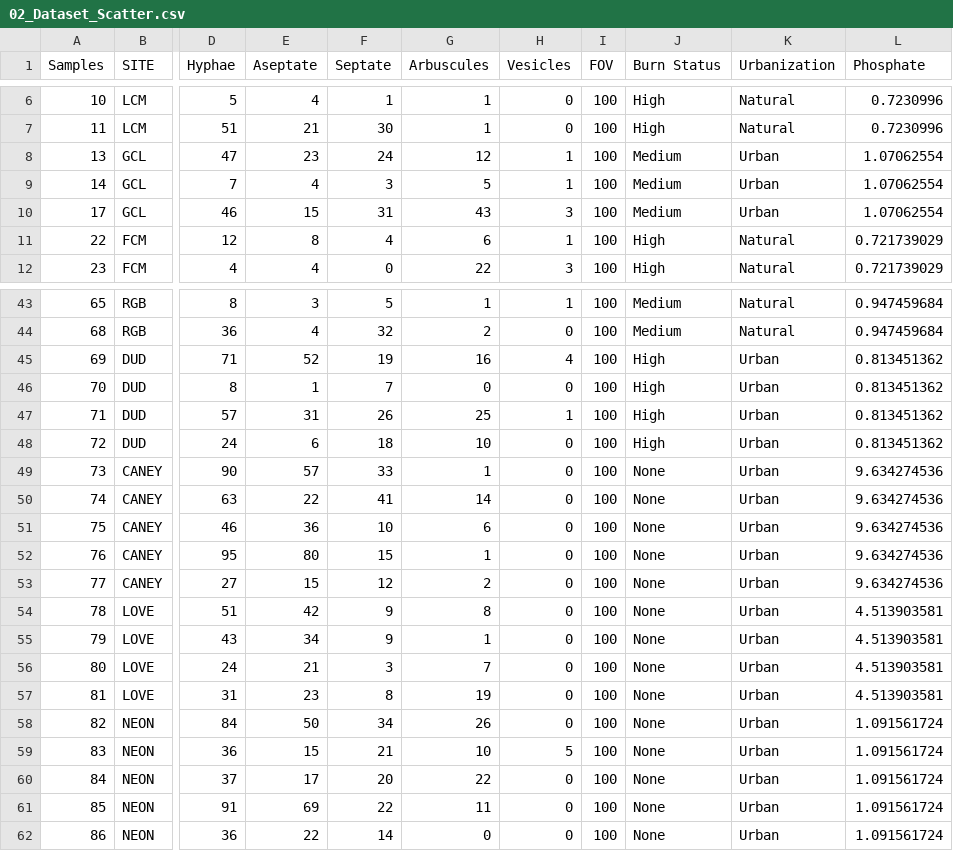
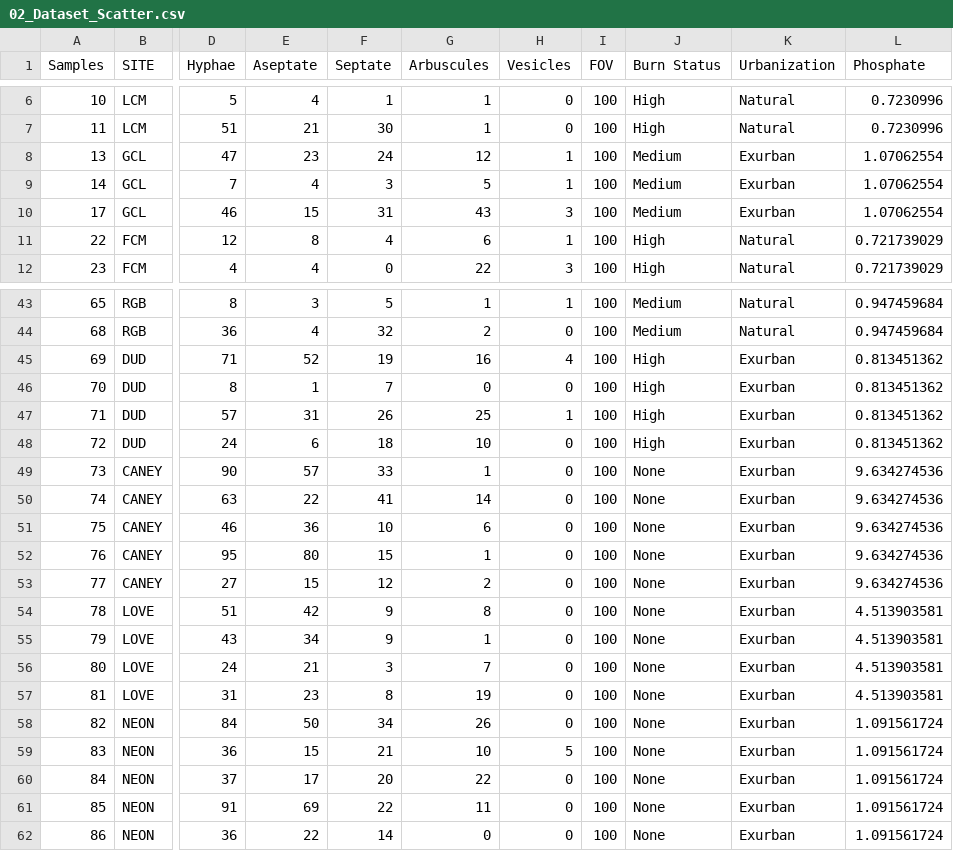
Before and after one commit to tea9an/BIOL_5930_Data_Analysis, a CSV file: Data/02_Dataset_Scatter.csv, drawn as a sheet; only a part is shown, gaps mark what is left out; the diff covers the shown part only; the diff names each change by its address in the sheet, - before the commit and + after, or states it on an @@ line.

```diff
--- a/Data/02_Dataset_Scatter.csv
+++ b/Data/02_Dataset_Scatter.csv
-K8:K10 (Urbanization): Urban
+K8:K10 (Urbanization): Exurban
-K45:K62 (Urbanization): Urban
+K45:K62 (Urbanization): Exurban
```
Also changed, not shown: 17 edited cells elsewhere in this file, Data/02_Dataset_Nitro.csv, 3 other files.
